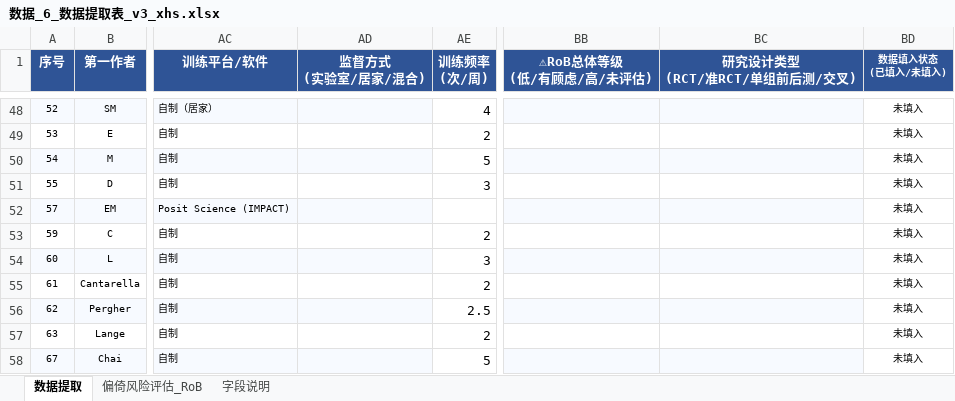
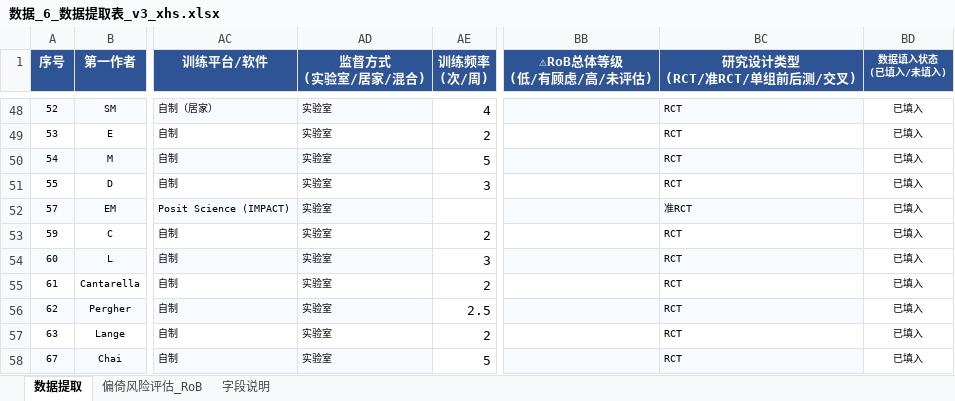
Before and after one commit to 007r007/meta-analysis-research, an Excel workbook: projects/paper-01/04-extract/数据_6_数据提取表_v3_xhs.xlsx, sheet 数据提取, drawn as a sheet; only a part is shown, gaps mark what is left out; values as stored, in another font and other column widths than the file's, no borders; the diff covers the shown part only; the diff names each change by its address in the sheet, - before the commit and + after, or states it on an @@ line.

```diff
--- a/projects/paper-01/04-extract/数据_6_数据提取表_v3_xhs.xlsx (sheet 数据提取)
+++ b/projects/paper-01/04-extract/数据_6_数据提取表_v3_xhs.xlsx (sheet 数据提取)
-AD48:AD58 (监督方式 (实验室/居家/混合)): (empty)
+AD48:AD58 (监督方式 (实验室/居家/混合)): 实验室
-BC48:BC51 (研究设计类型 (RCT/准RCT/单组前后测/交叉)): (empty)
+BC48:BC51 (研究设计类型 (RCT/准RCT/单组前后测/交叉)): RCT
-BD48:BD58 (数据填入状态 (已填入/未填入)): 未填入
+BD48:BD58 (数据填入状态 (已填入/未填入)): 已填入
-BC52 (研究设计类型 (RCT/准RCT/单组前后测/交叉)): (empty)
+BC52 (研究设计类型 (RCT/准RCT/单组前后测/交叉)): 准RCT
-BC53:BC58 (研究设计类型 (RCT/准RCT/单组前后测/交叉)): (empty)
+BC53:BC58 (研究设计类型 (RCT/准RCT/单组前后测/交叉)): RCT
```
Also changed, not shown: 81 edited cells elsewhere in this sheet.
